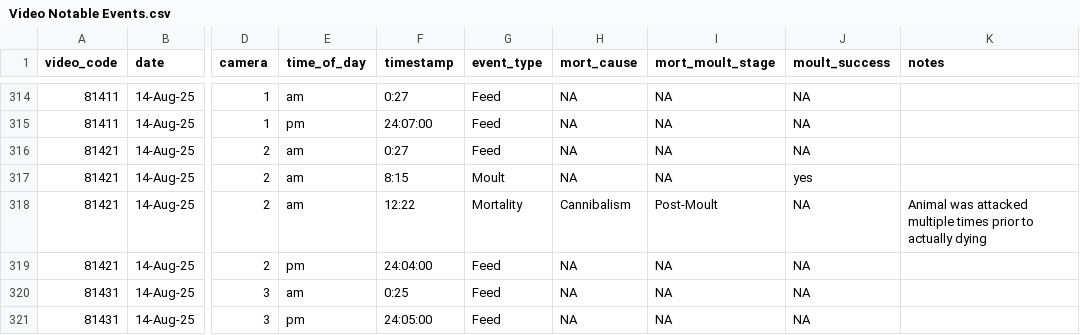
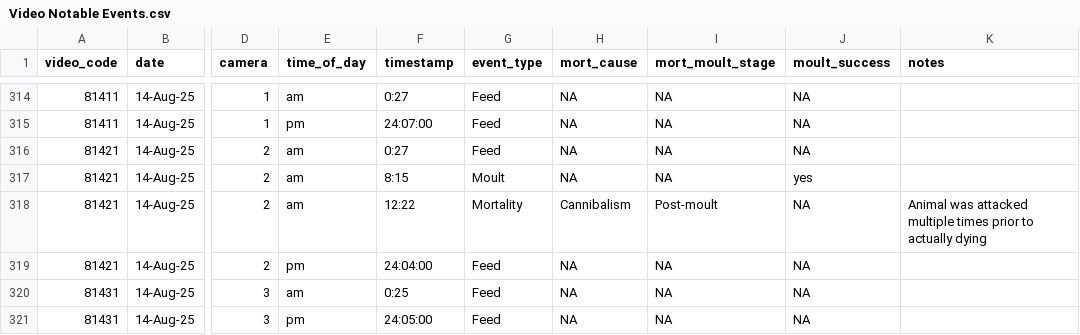
Before and after one commit to maiadykstra/Redclaw-R, a CSV file: Video Notable Events.csv, drawn as a sheet; only a part is shown, gaps mark what is left out; the diff covers the shown part only; the diff names each change by its address in the sheet, - before the commit and + after, or states it on an @@ line.

```diff
--- a/Video Notable Events.csv
+++ b/Video Notable Events.csv
-I318 (mort_moult_stage): Post-Moult
+I318 (mort_moult_stage): Post-moult
```
Also changed, not shown: 6 edited cells elsewhere in this file, 1 other file.
